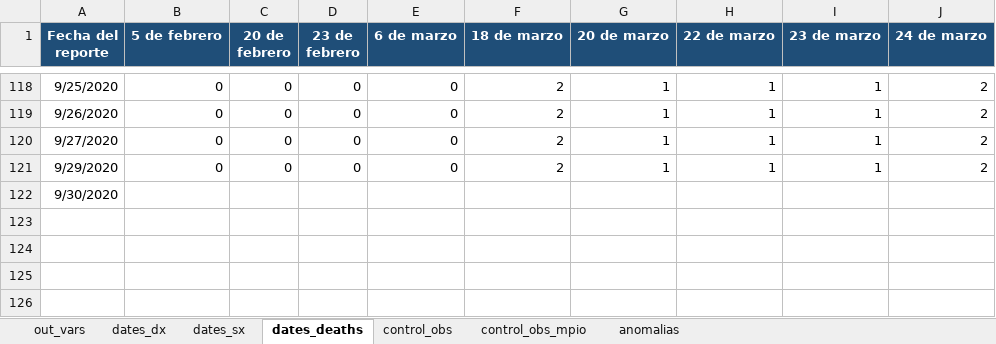
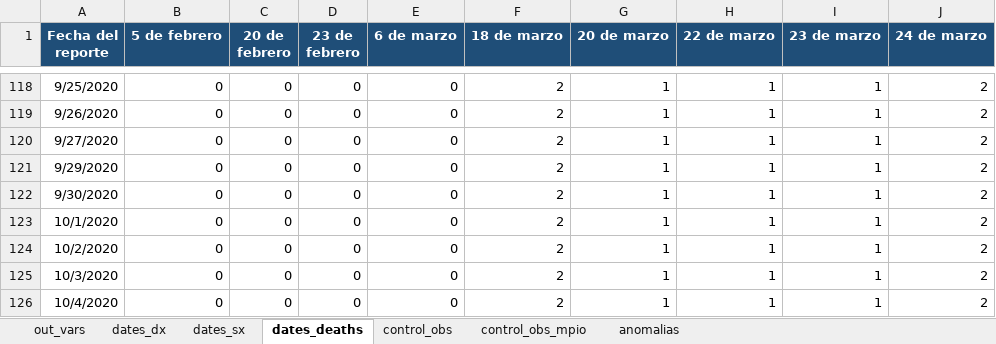
Before and after one commit to PADeCI/covid19-mx-data, an Excel workbook: data-validation/bitacora_historica_datos_abiertos.xlsx, sheet dates_deaths, drawn as a sheet; only a part is shown, gaps mark what is left out; values as stored, in another font and other column widths than the file's, no borders; the diff names each change by its address in the sheet, - before the commit and + after, or states it on an @@ line.

```diff
--- a/data-validation/bitacora_historica_datos_abiertos.xlsx (sheet dates_deaths)
+++ b/data-validation/bitacora_historica_datos_abiertos.xlsx (sheet dates_deaths)
-B122 (5 de febrero): (empty)
+B122 (5 de febrero): 0
-C122 (20 de febrero): (empty)
+C122 (20 de febrero): 0
-D122 (23 de febrero): (empty)
+D122 (23 de febrero): 0
-E122 (6 de marzo): (empty)
+E122 (6 de marzo): 0
-F122 (18 de marzo): (empty)
+F122 (18 de marzo): 2
-G122 (20 de marzo): (empty)
+G122 (20 de marzo): 1
-H122 (22 de marzo): (empty)
+H122 (22 de marzo): 1
-I122 (23 de marzo): (empty)
+I122 (23 de marzo): 1
-J122 (24 de marzo): (empty)
+J122 (24 de marzo): 2
+row 123: 10/1/2020 | 0 | 0 | 0 | 0 | 2 | 1 | 1 | 1 | 2
+row 124: 10/2/2020 | 0 | 0 | 0 | 0 | 2 | 1 | 1 | 1 | 2
+row 125: 10/3/2020 | 0 | 0 | 0 | 0 | 2 | 1 | 1 | 1 | 2
+row 126: 10/4/2020 | 0 | 0 | 0 | 0 | 2 | 1 | 1 | 1 | 2
```
Also changed, not shown: sheet dates_sx, sheet dates_dx, sheet control_obs, sheet out_vars, 5 other files.
